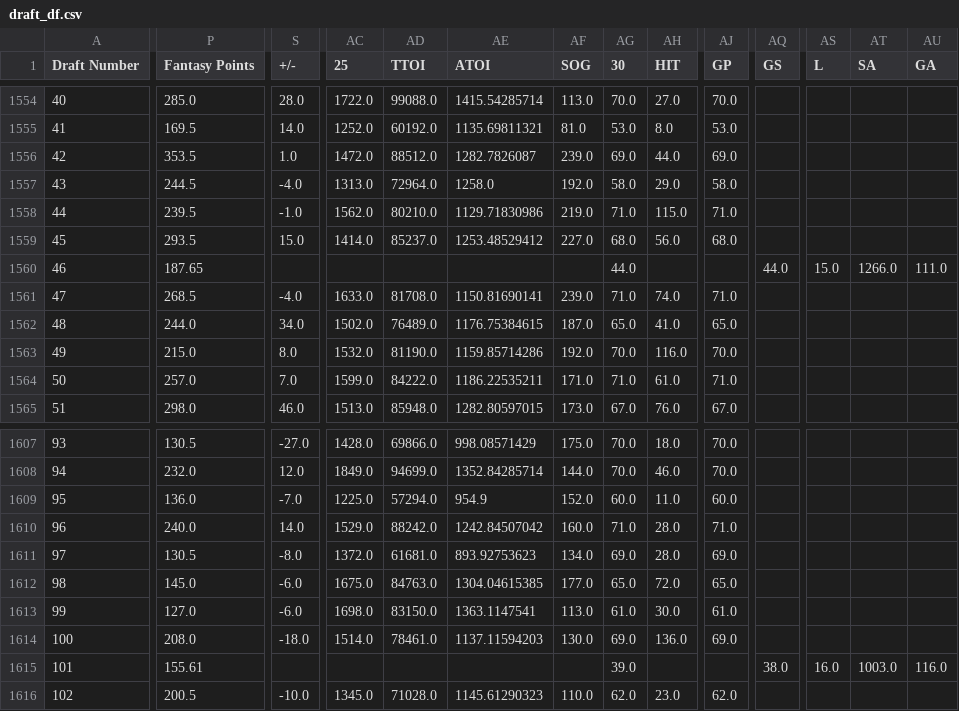
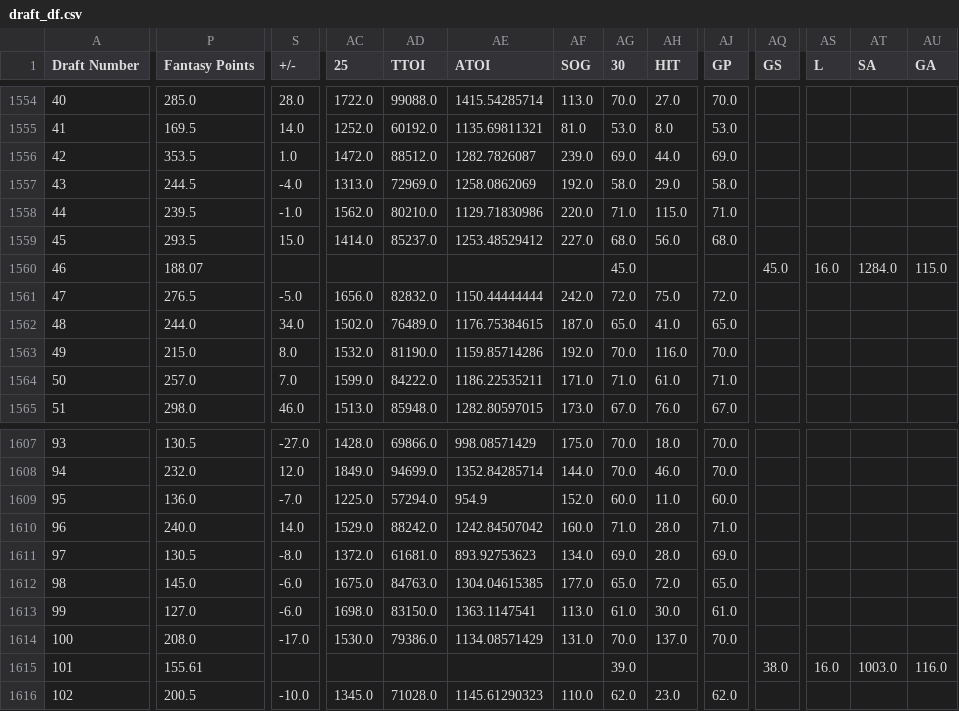
Before and after one commit to ivanchow23/espn-league54078-dashboard, a CSV file: docs/data/draft_df.csv, drawn as a sheet; only a part is shown, gaps mark what is left out; the diff covers the shown part only; the diff names each change by its address in the sheet, - before the commit and + after, or states it on an @@ line.

Commit message:
Update data 2026-03-26 07:00:01
Auto-generated commit with update_current_season_all.sh.

```diff
--- a/docs/data/draft_df.csv
+++ b/docs/data/draft_df.csv
-AD1557 (TTOI): 72964.0
+AD1557 (TTOI): 72969.0
-AE1557 (ATOI): 1258.0
+AE1557 (ATOI): 1258.0862069
-AF1558 (SOG): 219.0
+AF1558 (SOG): 220.0
-P1560 (Fantasy Points): 187.65
+P1560 (Fantasy Points): 188.07
-AG1560 (30): 44.0
+AG1560 (30): 45.0
-AQ1560 (GS): 44.0
+AQ1560 (GS): 45.0
-AS1560 (L): 15.0
+AS1560 (L): 16.0
-AT1560 (SA): 1266.0
+AT1560 (SA): 1284.0
-AU1560 (GA): 111.0
+AU1560 (GA): 115.0
-P1561 (Fantasy Points): 268.5
+P1561 (Fantasy Points): 276.5
-S1561 (+/-): -4.0
+S1561 (+/-): -5.0
-AC1561 (25): 1633.0
+AC1561 (25): 1656.0
-AD1561 (TTOI): 81708.0
+AD1561 (TTOI): 82832.0
-AE1561 (ATOI): 1150.81690141
+AE1561 (ATOI): 1150.44444444
-AF1561 (SOG): 239.0
+AF1561 (SOG): 242.0
-AG1561 (30): 71.0
+AG1561 (30): 72.0
-AH1561 (HIT): 74.0
+AH1561 (HIT): 75.0
-AJ1561 (GP): 71.0
+AJ1561 (GP): 72.0
-S1614 (+/-): -18.0
+S1614 (+/-): -17.0
-AC1614 (25): 1514.0
+AC1614 (25): 1530.0
-AD1614 (TTOI): 78461.0
+AD1614 (TTOI): 79386.0
-AE1614 (ATOI): 1137.11594203
+AE1614 (ATOI): 1134.08571429
-AF1614 (SOG): 130.0
+AF1614 (SOG): 131.0
-AG1614 (30): 69.0
+AG1614 (30): 70.0
-AH1614 (HIT): 136.0
+AH1614 (HIT): 137.0
-AJ1614 (GP): 69.0
+AJ1614 (GP): 70.0
```
Also changed, not shown: 164 edited cells elsewhere in this file, 1 other file.
